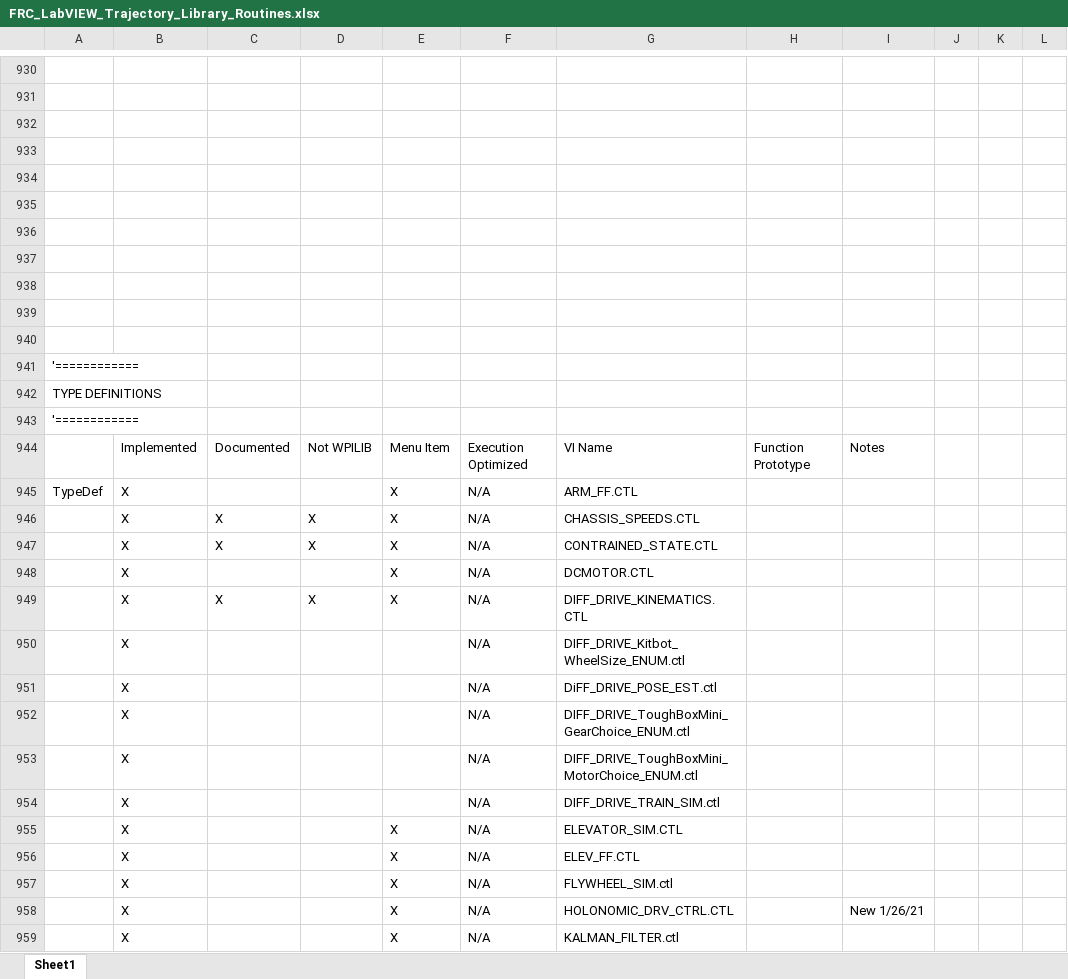
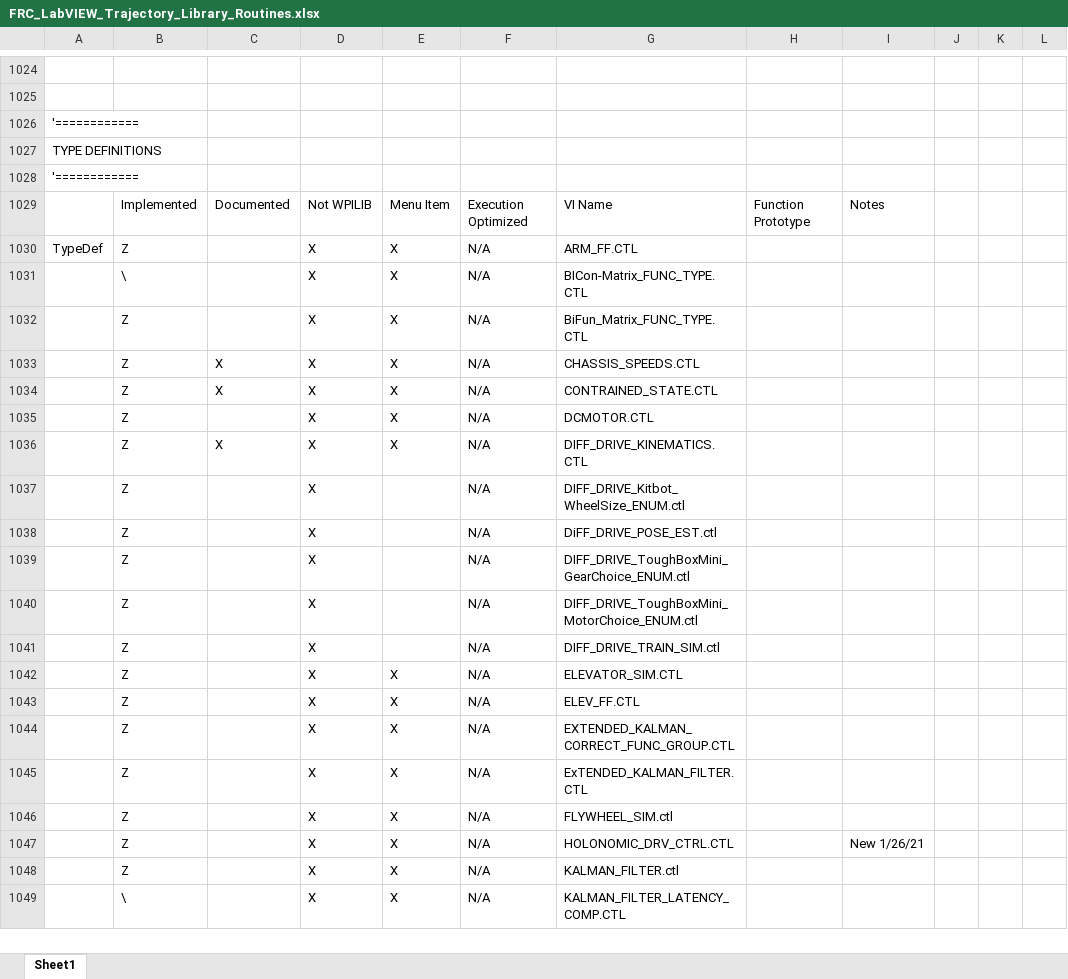
Before and after one commit to jsimpso81/WPIlibMathLabVIEW, an Excel workbook: FRC_LV_Trajectory_Library/FRC_LabVIEW_Trajectory_Library_Routines.xlsx, sheet Sheet1, drawn as a sheet; only a part is shown, gaps mark what is left out; values as stored, in another font and other column widths than the file's, no cell formats; removed rows and columns are numbered as before the commit, all else as after; the diff covers the shown part only; the diff names each change by its address in the sheet, - before the commit and + after, or states it on an @@ line.

```diff
--- a/FRC_LV_Trajectory_Library/FRC_LabVIEW_Trajectory_Library_Routines.xlsx (sheet Sheet1)
+++ b/FRC_LV_Trajectory_Library/FRC_LabVIEW_Trajectory_Library_Routines.xlsx (sheet Sheet1)
-row 932: (empty)
-row 933: (empty)
-row 934: (empty)
-row 935: (empty)
-row 936: (empty)
-row 937: (empty)
-row 938: (empty)
-row 939: (empty)
-row 940: (empty)
-B1030: X
+B1030: Z
-D1030: (empty)
+D1030: X
+row 1031:  | \ |  | X | X | N/A | BICon-Matrix_FUNC_TYPE.CTL
+row 1032:  | Z |  | X | X | N/A | BiFun_Matrix_FUNC_TYPE.CTL
-B1033:B1043: X
+B1033:B1043: Z
-D1035: (empty)
+D1035: X
-D1037:D1043: (empty)
+D1037:D1043: X
+row 1044:  | Z |  | X | X | N/A | EXTENDED_KALMAN_CORRECT_FUNC_GROUP.CTL
+row 1045:  | Z |  | X | X | N/A | ExTENDED_KALMAN_FILTER.CTL
-B1046:B1048: X
+B1046:B1048: Z
-D1046:D1048: (empty)
+D1046:D1048: X
+row 1049:  | \ |  | X | X | N/A | KALMAN_FILTER_LATENCY_COMP.CTL
```
Also changed, not shown: 106 added rows, 9 removed rows and 92 edited cells elsewhere in this sheet, cell formats.
